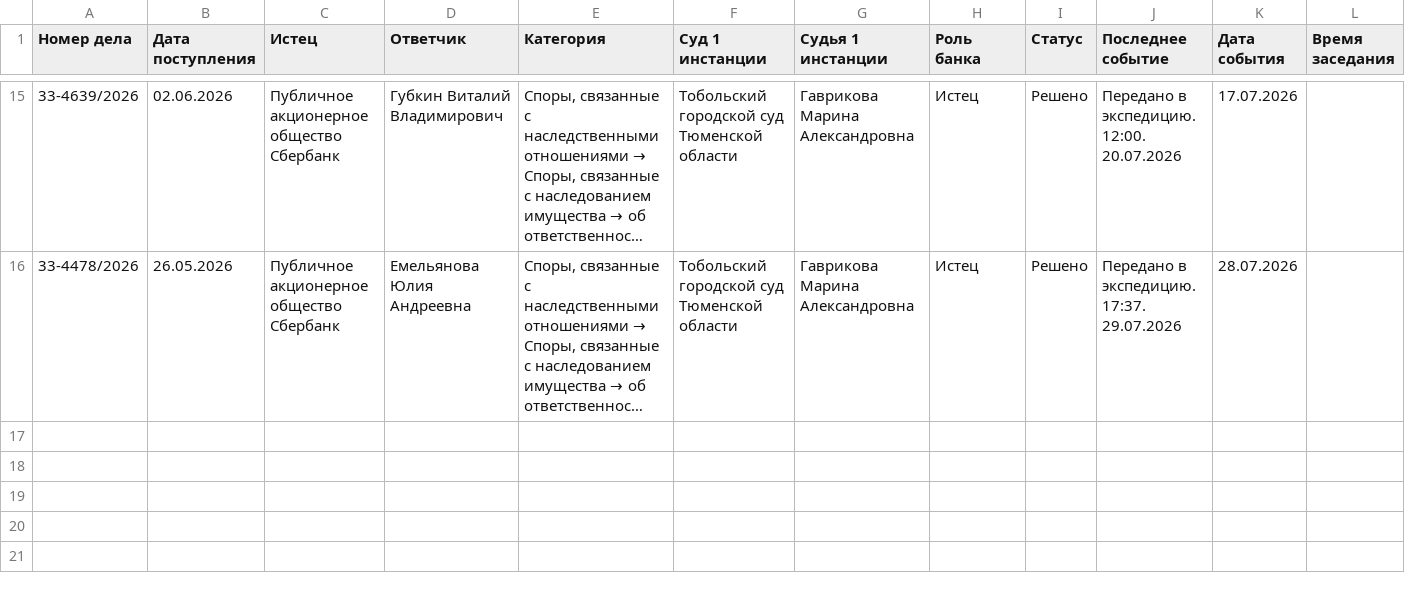
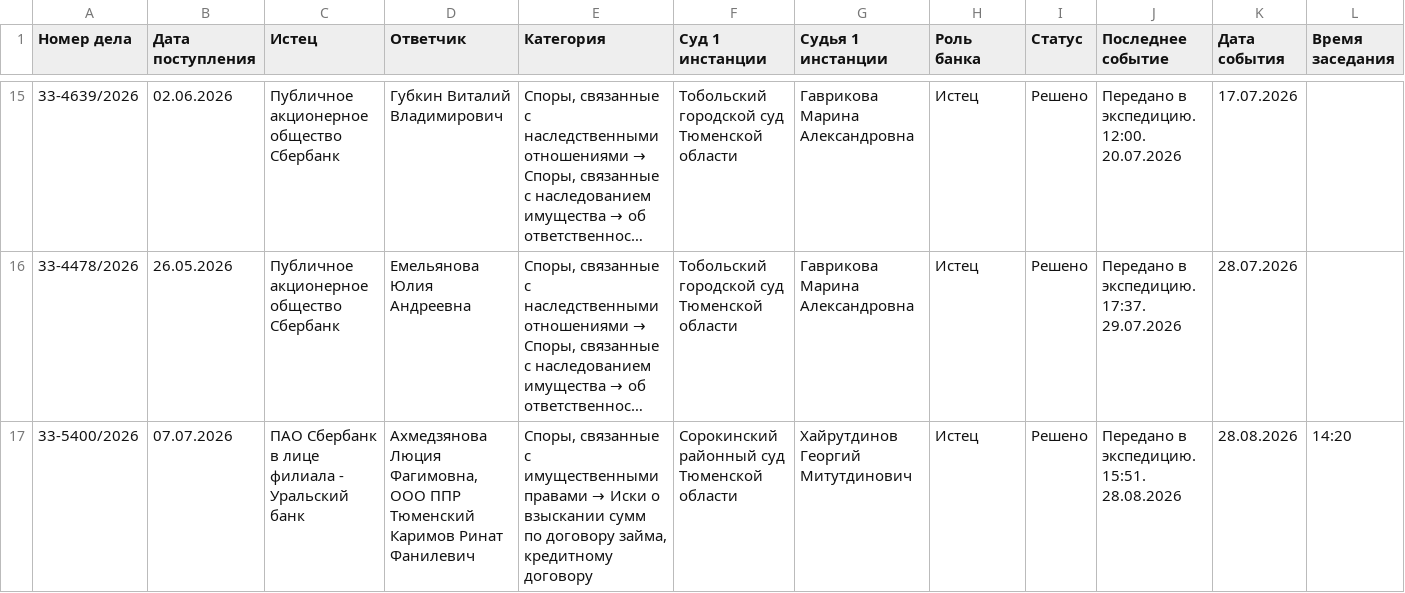
Before and after one commit to SelivanovAS/dashboard-tyumen, a CSV file: data/sberbank_cases_archive.csv, drawn as a sheet; only a part is shown, gaps mark what is left out; long unchanged cells end in …; rows hold the shown columns only; the diff names each change by its address in the sheet, - before the commit and + after, or states it on an @@ line.

```diff
--- a/data/sberbank_cases_archive.csv
+++ b/data/sberbank_cases_archive.csv
+row 17: 33-5400/2026 | 07.07.2026 | ПАО Сбербанк в лице филиала - Уральский банк | Ахмедзянова Люция Фагимовна, ООО ППР Тюменский Каримов Ринат Фанилевич | Споры, связанные с имущественными правами → Иски о взыскании сумм по договору займа, кредитному договору | Сорокинский районный суд Тюменской области | Хайрутдинов Георгий Митутдинович | Истец | Решено | Передано в экспедицию. 15:51. 28.08.2026 | 28.08.2026 | 14:20
```
Also changed, not shown: data/sberbank_cases.csv, 8 other files.
